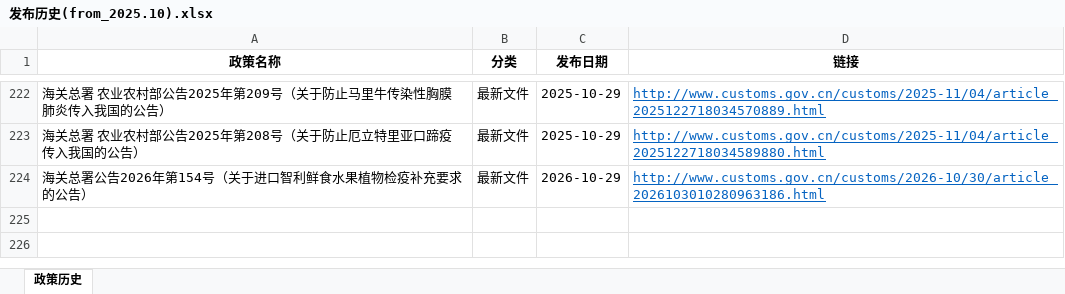
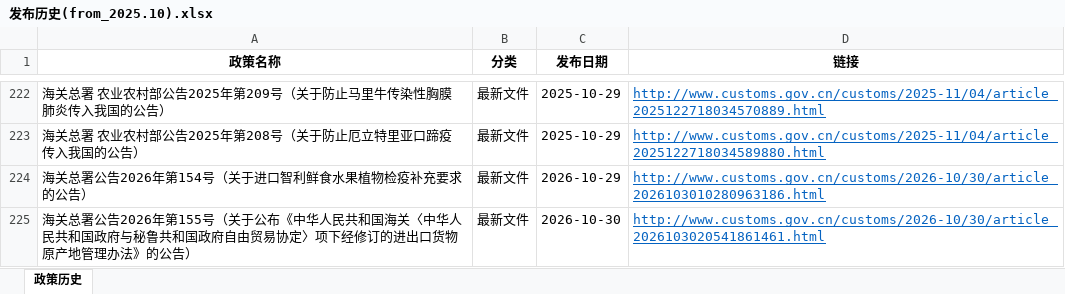
Before and after one commit to zhy031214/customs-policy-crawler, an Excel workbook: 发布历史(from_2025.10).xlsx, sheet 政策历史, drawn as a sheet; only a part is shown, gaps mark what is left out; values as stored, in another font and other column widths than the file's, no borders; the diff names each change by its address in the sheet, - before the commit and + after, or states it on an @@ line.

```diff
--- a/发布历史(from_2025.10).xlsx (sheet 政策历史)
+++ b/发布历史(from_2025.10).xlsx (sheet 政策历史)
+row 225: 海关总署公告2026年第155号（关于公布《中华人民共和国海关〈中华人民共和国政府与秘鲁共和国政府自由贸易协定〉项下经修订的进出口货物原产地管理办法》的公告） | 最新文件 | 2026-10-30 | http://www.customs.gov.cn/customs/2026-10/30/article_2026103020541861461.html
```
Also changed, not shown: 1 other file.
